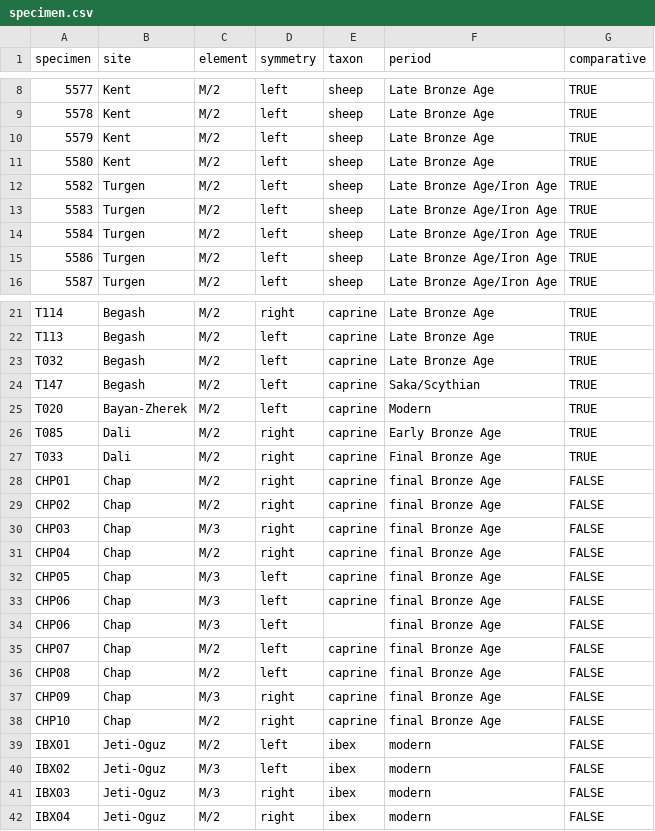
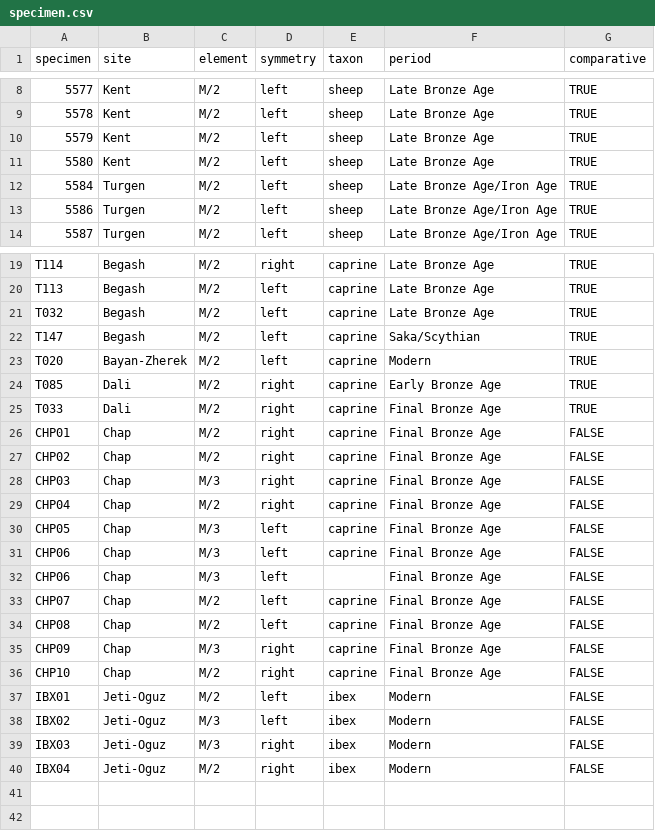
Before and after one commit to trhermes/isotopes.sheep.goat.tianshan, a CSV file: data/input/specimen.csv, drawn as a sheet; only a part is shown, gaps mark what is left out.

Commit message:
Integrated fetch data output to be input if main_workflow
Numerous changes.

```diff
--- a/data/input/specimen.csv
+++ b/data/input/specimen.csv
@@ -11,4 +11,2 @@ specimen,site,element,symmetry,taxon,period,comparative
 5580,Kent,M/2,left,sheep,Late Bronze Age,TRUE
-5582,Turgen,M/2,left,sheep,Late Bronze Age/Iron Age,TRUE
-5583,Turgen,M/2,left,sheep,Late Bronze Age/Iron Age,TRUE
 5584,Turgen,M/2,left,sheep,Late Bronze Age/Iron Age,TRUE
@@ -27,16 +25,16 @@ T085,Dali,M/2,right,caprine,Early Bronze Age,TRUE
 T033,Dali,M/2,right,caprine,Final Bronze Age,TRUE
-CHP01,Chap,M/2,right,caprine,final Bronze Age,FALSE
-CHP02,Chap,M/2,right,caprine,final Bronze Age,FALSE
-CHP03,Chap,M/3,right,caprine,final Bronze Age,FALSE
-CHP04,Chap,M/2,right,caprine,final Bronze Age,FALSE
-CHP05,Chap,M/3,left,caprine,final Bronze Age,FALSE
-CHP06,Chap,M/3,left,caprine,final Bronze Age,FALSE
-CHP06,Chap,M/3,left,,final Bronze Age,FALSE
-CHP07,Chap,M/2,left,caprine,final Bronze Age,FALSE
-CHP08,Chap,M/2,left,caprine,final Bronze Age,FALSE
-CHP09,Chap,M/3,right,caprine,final Bronze Age,FALSE
-CHP10,Chap,M/2,right,caprine,final Bronze Age,FALSE
-IBX01,Jeti-Oguz,M/2,left,ibex,modern,FALSE
-IBX02,Jeti-Oguz,M/3,left,ibex,modern,FALSE
-IBX03,Jeti-Oguz,M/3,right,ibex,modern,FALSE
-IBX04,Jeti-Oguz,M/2,right,ibex,modern,FALSE
+CHP01,Chap,M/2,right,caprine,Final Bronze Age,FALSE
+CHP02,Chap,M/2,right,caprine,Final Bronze Age,FALSE
+CHP03,Chap,M/3,right,caprine,Final Bronze Age,FALSE
+CHP04,Chap,M/2,right,caprine,Final Bronze Age,FALSE
+CHP05,Chap,M/3,left,caprine,Final Bronze Age,FALSE
+CHP06,Chap,M/3,left,caprine,Final Bronze Age,FALSE
+CHP06,Chap,M/3,left,,Final Bronze Age,FALSE
+CHP07,Chap,M/2,left,caprine,Final Bronze Age,FALSE
+CHP08,Chap,M/2,left,caprine,Final Bronze Age,FALSE
+CHP09,Chap,M/3,right,caprine,Final Bronze Age,FALSE
+CHP10,Chap,M/2,right,caprine,Final Bronze Age,FALSE
+IBX01,Jeti-Oguz,M/2,left,ibex,Modern,FALSE
+IBX02,Jeti-Oguz,M/3,left,ibex,Modern,FALSE
+IBX03,Jeti-Oguz,M/3,right,ibex,Modern,FALSE
+IBX04,Jeti-Oguz,M/2,right,ibex,Modern,FALSE
```
Also changed, not shown: 46 other files.
